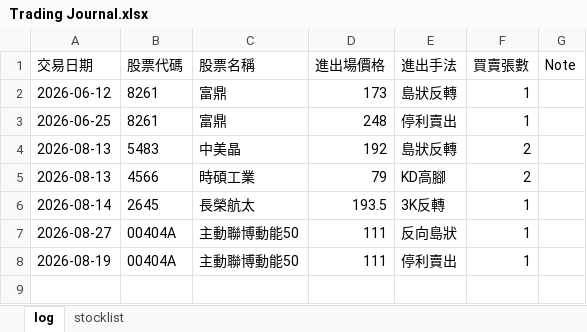
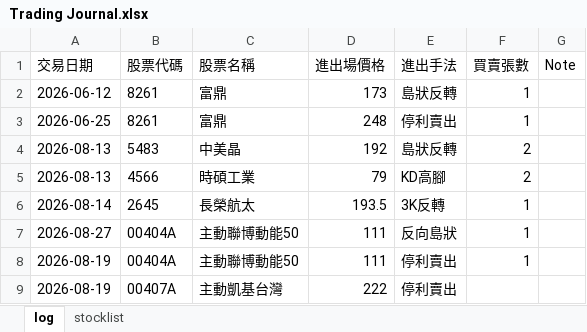
Before and after one commit to hueiling0310/stock-scanner, an Excel workbook: Trading Journal.xlsx, sheet log, drawn as a sheet; values as stored, in another font and other column widths than the file's, no borders; the diff names each change by its address in the sheet, - before the commit and + after, or states it on an @@ line.

Commit message:
Update Trading Journal.xlsx 2026-08-22 10:13:12

```diff
--- a/Trading Journal.xlsx (sheet log)
+++ b/Trading Journal.xlsx (sheet log)
+row 9: 2026-08-19 | 00407A | 主動凱基台灣 | 222 | 停利賣出
```
